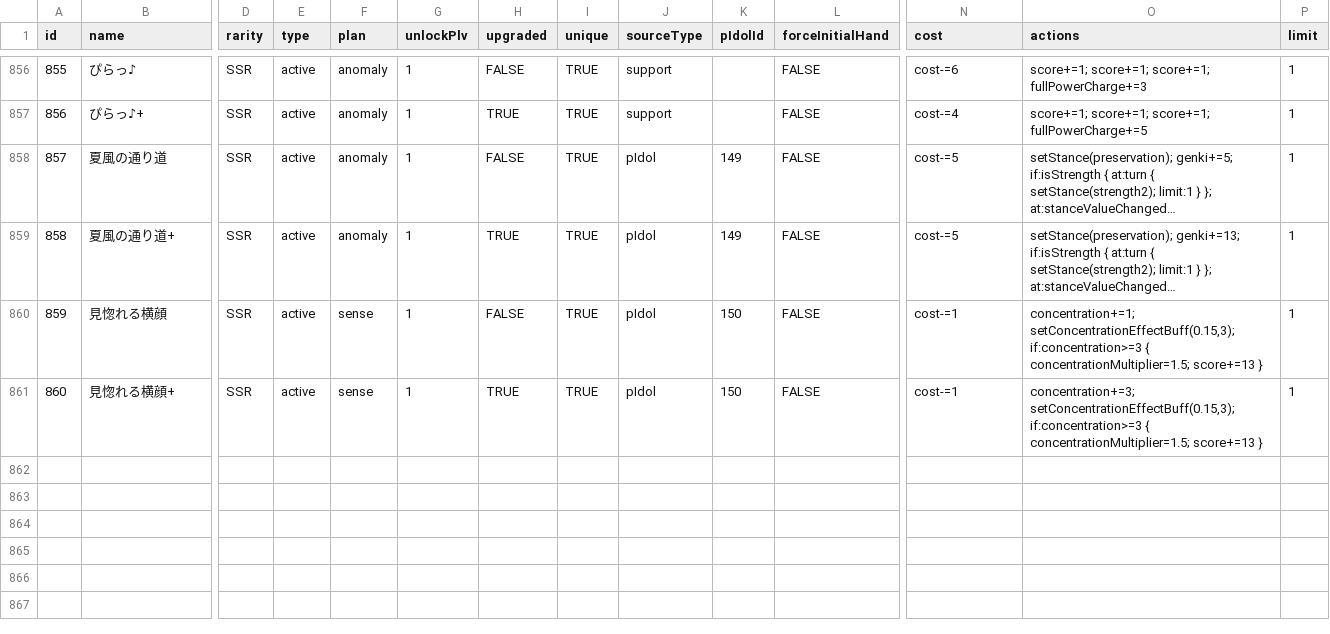
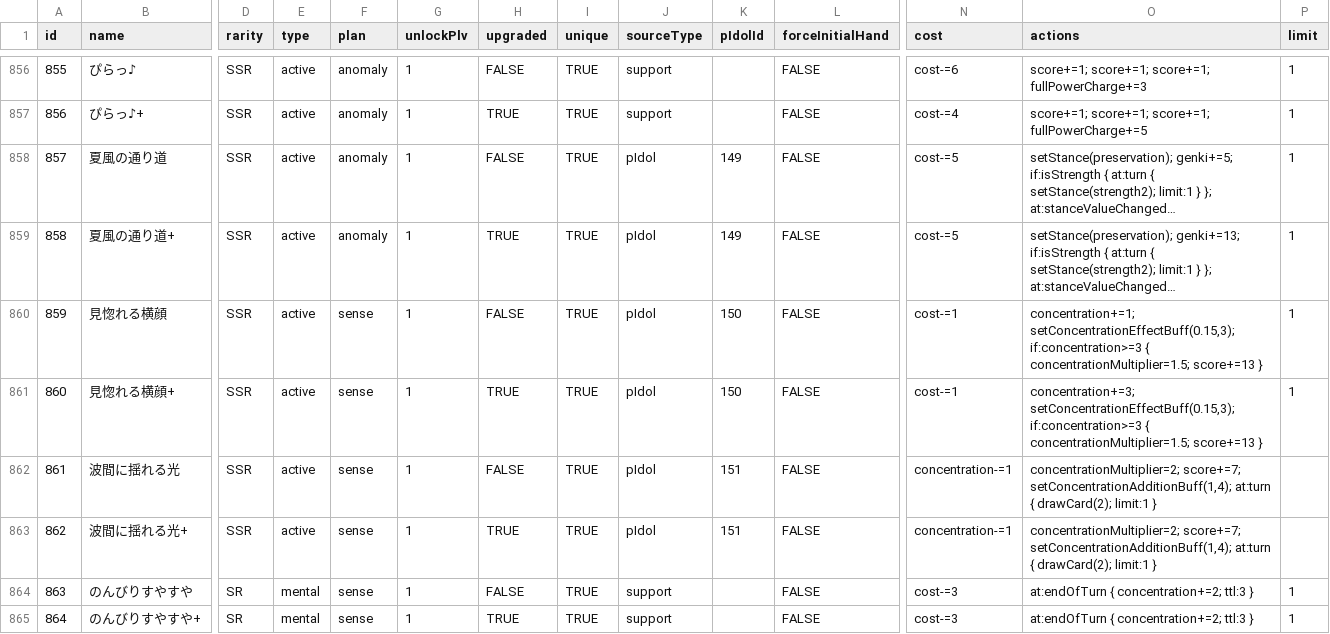
Before and after one commit to unoeins/gakumas-tools, a CSV file: packages/gakumas-data/csv/skill_cards.csv, drawn as a sheet; only a part is shown, gaps mark what is left out; long unchanged cells end in …; rows hold the shown columns only; the diff names each change by its address in the sheet, - before the commit and + after, or states it on an @@ line.

```diff
--- a/packages/gakumas-data/csv/skill_cards.csv
+++ b/packages/gakumas-data/csv/skill_cards.csv
+row 862: 861 | 波間に揺れる光 | SSR | active | sense | 1 | FALSE | TRUE | pIdol | 151 | FALSE | concentration-=1 | concentrationMultiplier=2; score+=7; setConcentrationAdditionBuff(1,4); at:turn { drawCard(2); limit:1 }
+row 863: 862 | 波間に揺れる光+ | SSR | active | sense | 1 | TRUE | TRUE | pIdol | 151 | FALSE | concentration-=1 | concentrationMultiplier=2; score+=7; setConcentrationAdditionBuff(1,4); at:turn { drawCard(2); limit:1 }
+row 864: 863 | のんびりすやすや | SR | mental | sense | 1 | FALSE | TRUE | support |  | FALSE | cost-=3 | at:endOfTurn { concentration+=2; ttl:3 } | 1
+row 865: 864 | のんびりすやすや+ | SR | mental | sense | 1 | TRUE | TRUE | support |  | FALSE | cost-=3 | at:endOfTurn { concentration+=2; ttl:3 } | 1
```
Also changed, not shown: packages/gakumas-data/csv/p_idols.csv, packages/gakumas-data/csv/p_items.csv, 5 other files.
